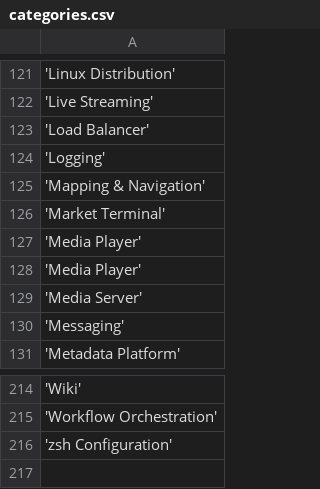
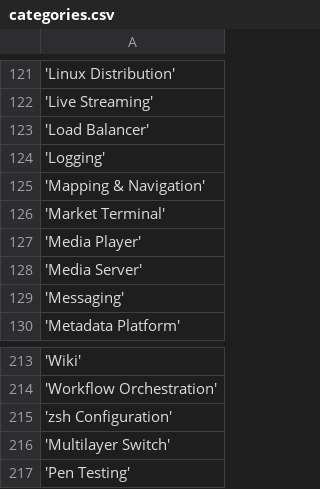
Before and after one commit to Cincinnati-Ventures/ossrank_source, a CSV file: categories.csv, drawn as a sheet; only a part is shown, gaps mark what is left out; removed rows and columns are numbered as before the commit, all else as after; the diff names each change by its address in the sheet, - before the commit and + after, or states it on an @@ line.

```diff
--- a/categories.csv
+++ b/categories.csv
-row 128: 'Media Player'
+row 216: 'Multilayer Switch'
+row 217: 'Pen Testing'
```
Also changed, not shown: projects.csv.
